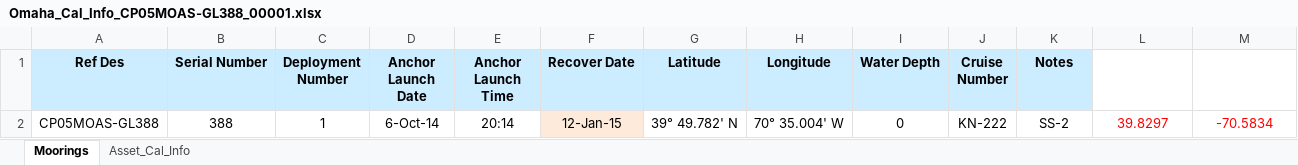
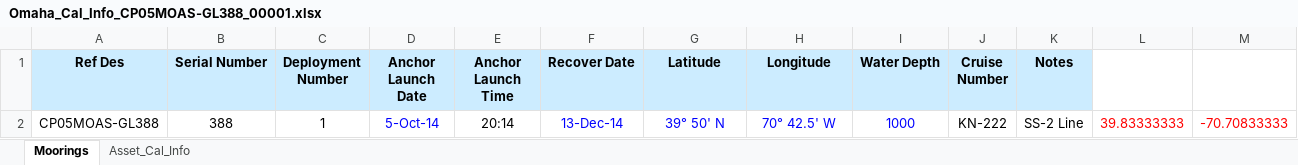
Before and after one commit to oceanobservatories/ingestion-csvs, an Excel workbook: CP05MOAS-GL388/Omaha_Cal_Info_CP05MOAS-GL388_00001.xlsx, sheet Moorings, drawn as a sheet; values as stored, in another font and other column widths than the file's, no borders; the diff names each change by its address in the sheet, - before the commit and + after, or states it on an @@ line.

```diff
--- a/CP05MOAS-GL388/Omaha_Cal_Info_CP05MOAS-GL388_00001.xlsx (sheet Moorings)
+++ b/CP05MOAS-GL388/Omaha_Cal_Info_CP05MOAS-GL388_00001.xlsx (sheet Moorings)
-D2 (Anchor Launch Date): 6-Oct-14
+D2 (Anchor Launch Date): 5-Oct-14
-D2 text colour: black
+D2 text colour: #0000FF
-F2 (Recover Date): 12-Jan-15
+F2 (Recover Date): 13-Dec-14
-F2:I2 text colour: black
+F2:I2 text colour: #0000FF
-F2 fill: #FDEADA
+F2 fill: none
-G2 (Latitude): 39° 49.782' N
+G2 (Latitude): 39° 50' N
-H2 (Longitude): 70° 35.004' W
+H2 (Longitude): 70° 42.5' W
-I2 (Water Depth): 0
+I2 (Water Depth): 1000
-K2 (Notes): SS-2
+K2 (Notes): SS-2 Line
-L2: 39.8297
+L2: 39.83333333
-M2: -70.5834
+M2: -70.70833333
```
Also changed, not shown: CP05MOAS-GL389/Omaha_Cal_Info_CP05MOAS-GL389_00001.xlsx, 3 other files.
